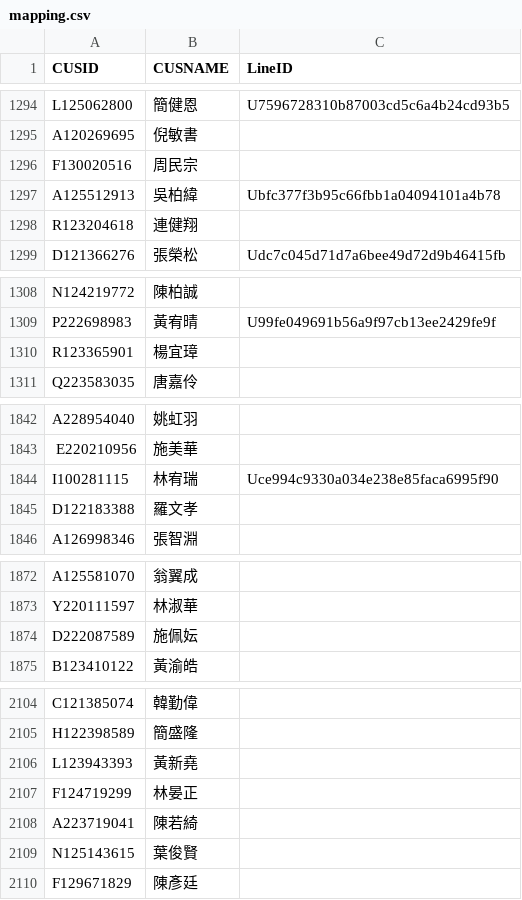
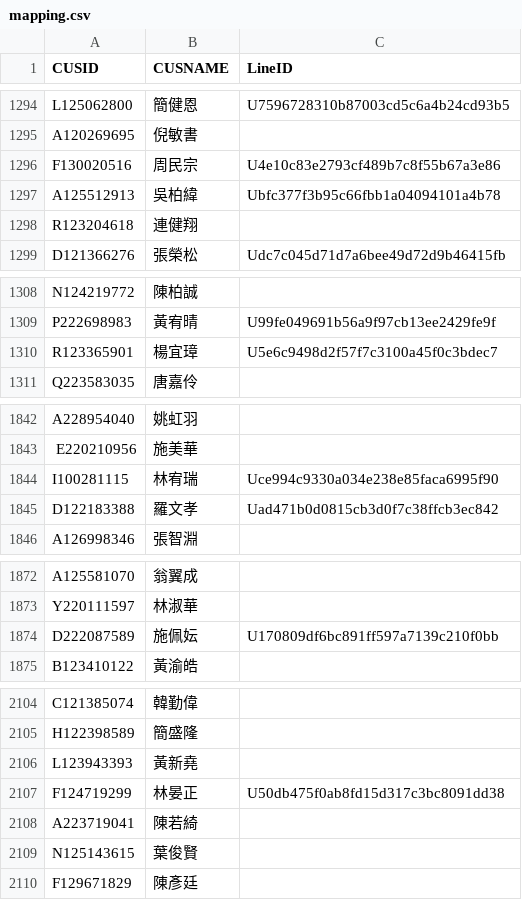
Before and after one commit to smart40333/LineBot, a CSV file: Data/mapping.csv, drawn as a sheet; only a part is shown, gaps mark what is left out.

Commit message:
update: mapping.csv

```diff
--- a/Data/mapping.csv
+++ b/Data/mapping.csv
@@ -1295,3 +1295,3 @@ L125062800,簡健恩,U7596728310b87003cd5c6a4b24cd93b5
 A120269695,倪敏書,
-F130020516,周民宗,
+F130020516,周民宗,U4e10c83e2793cf489b7c8f55b67a3e86
 A125512913,吳柏緯,Ubfc377f3b95c66fbb1a04094101a4b78
@@ -1309,3 +1309,3 @@ N124219772,陳柏誠,
 P222698983,黃宥晴,U99fe049691b56a9f97cb13ee2429fe9f
-R123365901,楊宜璋,
+R123365901,楊宜璋,U5e6c9498d2f57f7c3100a45f0c3bdec7
 Q223583035,唐嘉伶,
@@ -1844,3 +1844,3 @@ E220210956,施美華,
 I100281115,林宥瑞,Uce994c9330a034e238e85faca6995f90
-D122183388,羅文孝,
+D122183388,羅文孝,Uad471b0d0815cb3d0f7c38ffcb3ec842
 A126998346,張智淵,
@@ -1873,3 +1873,3 @@ A125581070,翁翼成,
 Y220111597,林淑華,
-D222087589,施佩妘,
+D222087589,施佩妘,U170809df6bc891ff597a7139c210f0bb
 B123410122,黃渝皓,
@@ -2106,3 +2106,3 @@ H122398589,簡盛隆,
 L123943393,黃新堯,
-F124719299,林晏正,
+F124719299,林晏正,U50db475f0ab8fd15d317c3bc8091dd38
 A223719041,陳若綺,
```
